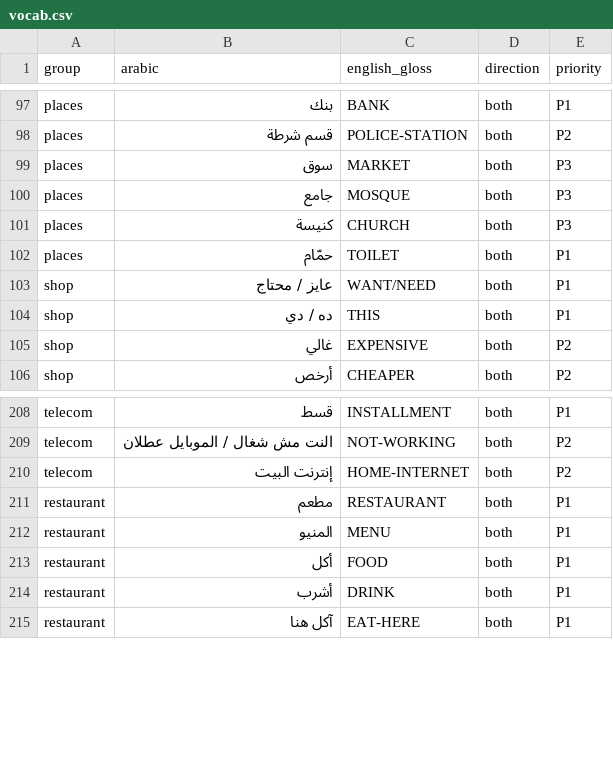
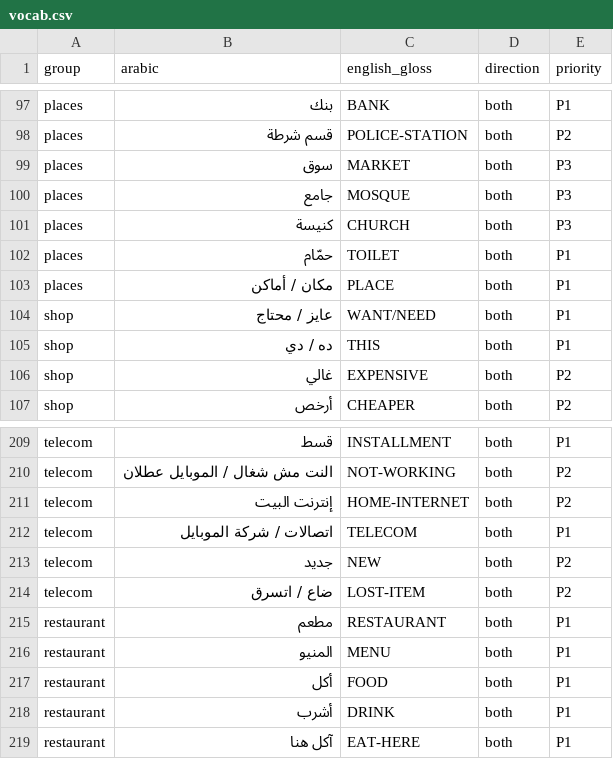
Before and after one commit to nrg1c3/wasl, a CSV file: signs/vocab.csv, drawn as a sheet; only a part is shown, gaps mark what is left out.

```diff
--- a/signs/vocab.csv
+++ b/signs/vocab.csv
@@ -102,2 +102,3 @@ places,كنيسة,CHURCH,both,P3
 places,حمّام,TOILET,both,P1
+places,مكان / أماكن,PLACE,both,P1
 shop,عايز / محتاج,WANT/NEED,both,P1
@@ -210,2 +211,5 @@ telecom,النت مش شغال / الموبايل عطلان,NOT-WORKING,both,P2
 telecom,إنترنت البيت,HOME-INTERNET,both,P2
+telecom,اتصالات / شركة الموبايل,TELECOM,both,P1
+telecom,جديد,NEW,both,P2
+telecom,ضاع / اتسرق,LOST-ITEM,both,P2
 restaurant,مطعم,RESTAURANT,both,P1
```
Also changed, not shown: 5 other files.
